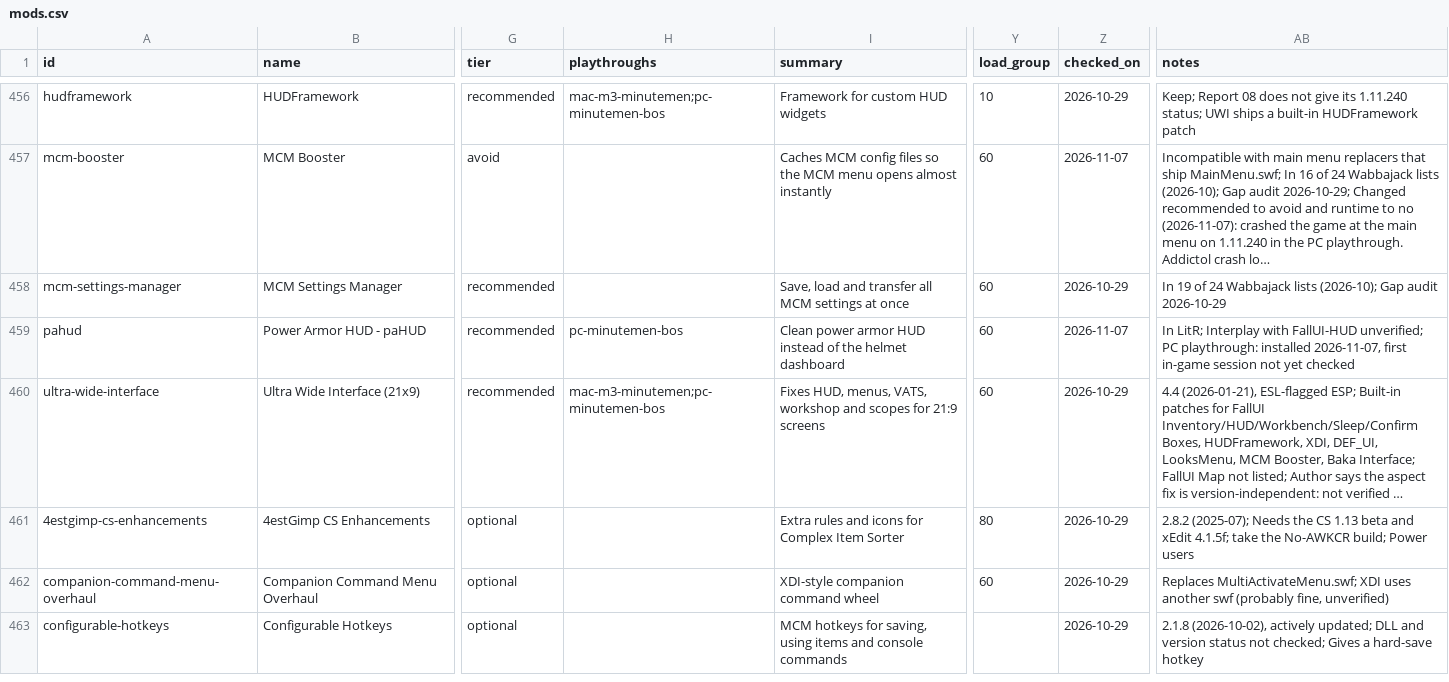
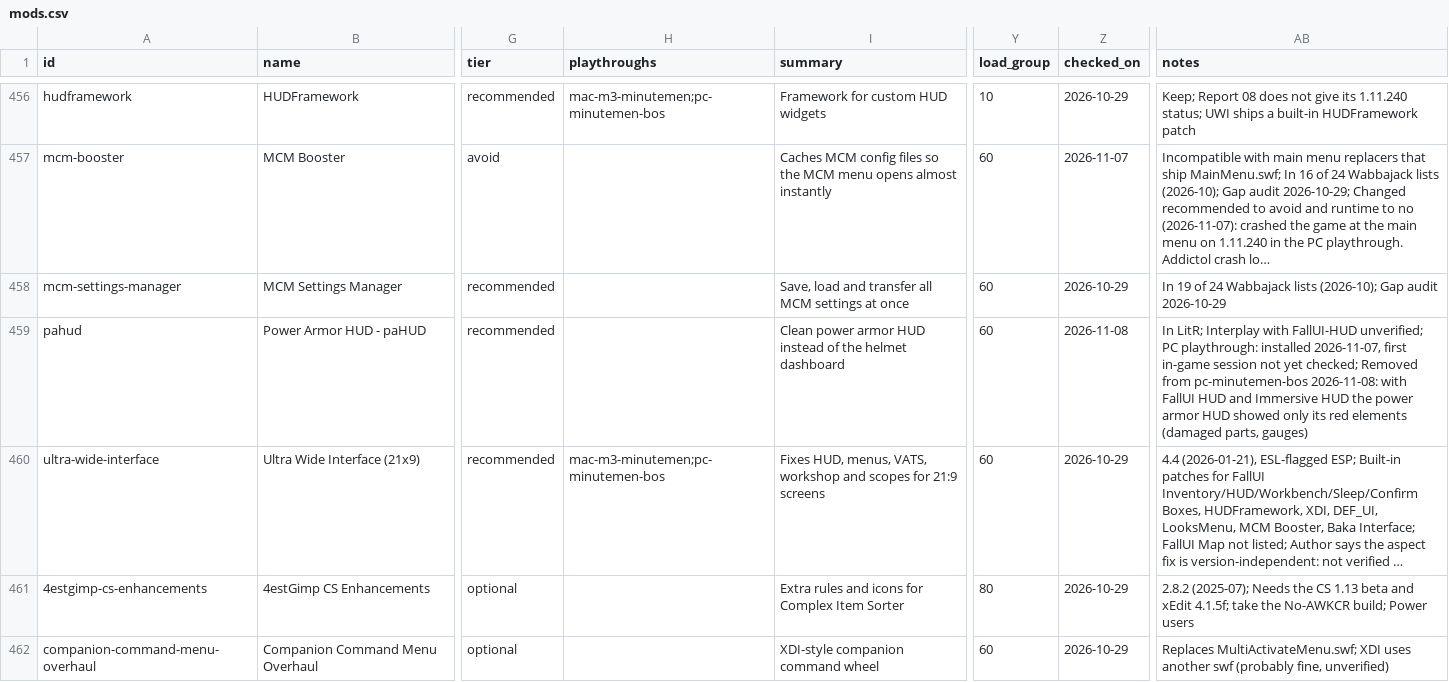
Before and after one commit to MorganKryze/special-mods-list, a CSV file: data/mods.csv, drawn as a sheet; only a part is shown, gaps mark what is left out; the shorter side is filled out with more unchanged rows; long unchanged cells end in …; the diff names each change by its address in the sheet, - before the commit and + after, or states it on an @@ line.

```diff
--- a/data/mods.csv
+++ b/data/mods.csv
-H459 (playthroughs): pc-minutemen-bos
+H459 (playthroughs): (empty)
-Z459 (checked_on): 2026-11-07
+Z459 (checked_on): 2026-11-08
-AB459 (notes): …not yet checked
+AB459 (notes): …not yet checked; Removed from pc-minutemen-bos 2026-11-08: with FallUI HUD and Immersive HUD the power armor HUD showed only its red elements (damaged parts, gauges)
```
Also changed, not shown: 2 other files.
